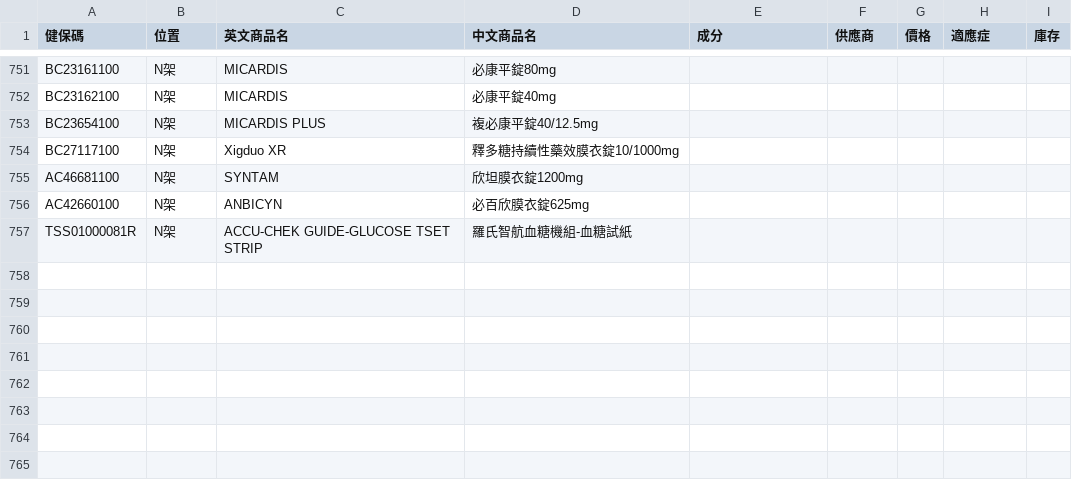
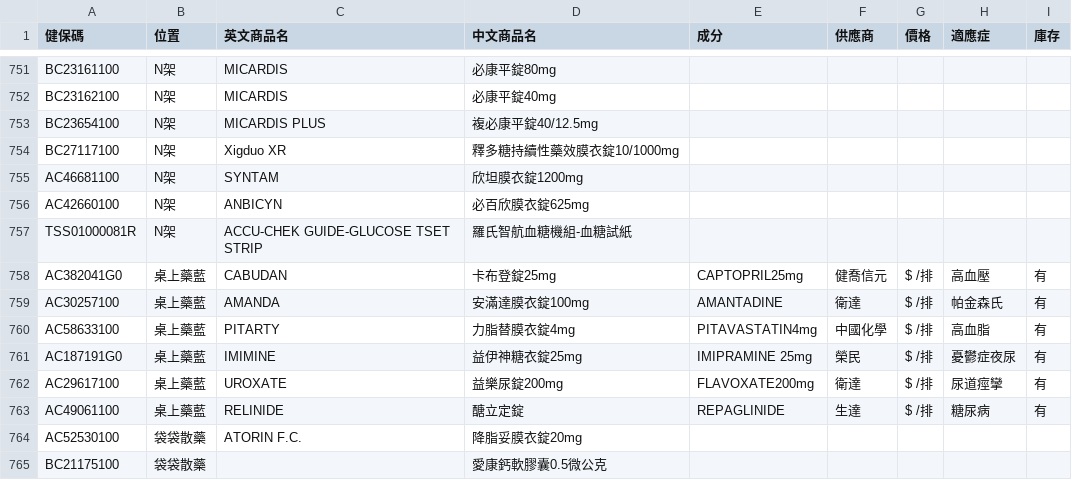
Before and after one commit to jianshiangsanho/drugSeat, a TSV file: data.tsv, drawn as a sheet; only a part is shown, gaps mark what is left out.

Commit message:
update data.tsv

```diff
--- a/data.tsv
+++ b/data.tsv
@@ -757 +757,9 @@ AC42660100	N架	ANBICYN	必百欣膜衣錠625mg
 TSS01000081R	N架	ACCU-CHEK GUIDE-GLUCOSE TSET STRIP	羅氏智航血糖機組-血糖試紙					
+AC382041G0	桌上藥藍	CABUDAN	卡布登錠25mg	CAPTOPRIL25mg	健喬信元	$　　/排	高血壓	有
+AC30257100	桌上藥藍	AMANDA	安滿達膜衣錠100mg	AMANTADINE	衛達	$　　/排	帕金森氏	有
+AC58633100	桌上藥藍	PITARTY	力脂替膜衣錠4mg	PITAVASTATIN4mg	中國化學	$　　/排	高血脂	有
+AC187191G0	桌上藥藍	IMIMINE	益伊神糖衣錠25mg	IMIPRAMINE 25mg	榮民	$　　/排	憂鬱症夜尿	有
+AC29617100	桌上藥藍	UROXATE	益樂尿錠200mg	FLAVOXATE200mg	衛達	$　　/排	尿道痙攣	有
+AC49061100	桌上藥藍	RELINIDE	醣立定錠	REPAGLINIDE	生達	$　　/排	糖尿病	有
+AC52530100	袋袋散藥	ATORIN F.C. 	降脂妥膜衣錠20mg					
+BC21175100	袋袋散藥		愛康鈣軟膠囊0.5微公克					
```
